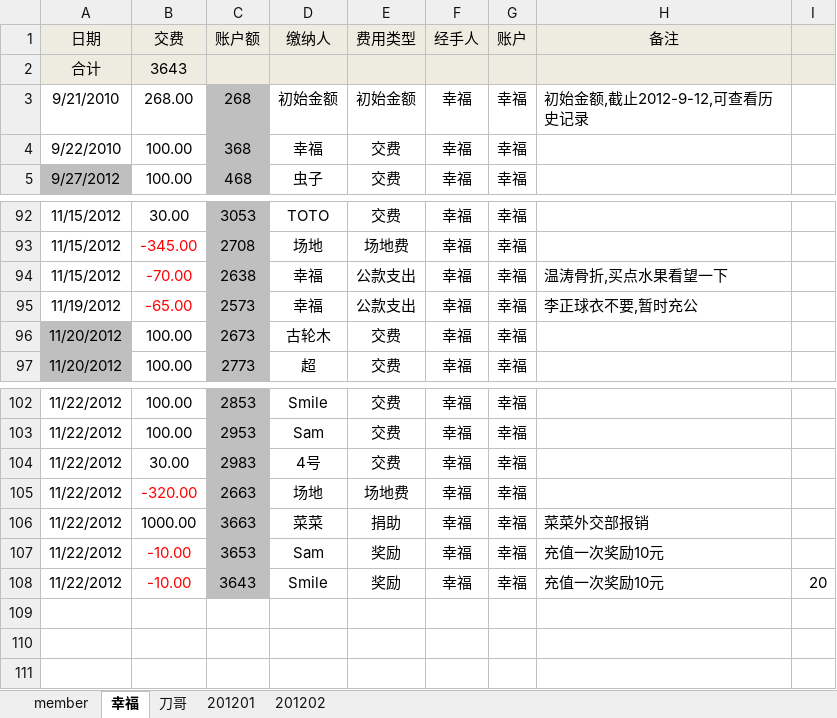
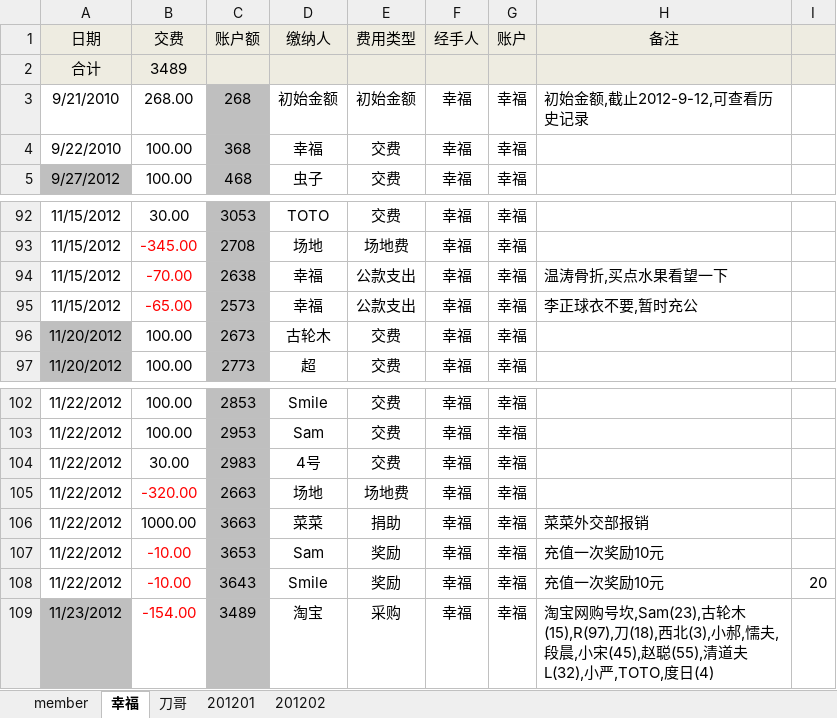
Before and after one commit to jackba/weathervcm, an Excel workbook: house/上地蓝色狂飙足球部落活动记录_new.xlsx, sheet 幸福, drawn as a sheet; only a part is shown, gaps mark what is left out; values as stored, in another font and other column widths than the file's, no borders; the diff names each change by its address in the sheet, - before the commit and + after, or states it on an @@ line.

```diff
--- a/house/上地蓝色狂飙足球部落活动记录_new.xlsx (sheet 幸福)
+++ b/house/上地蓝色狂飙足球部落活动记录_new.xlsx (sheet 幸福)
-B2 (交费): 3643
+B2 (交费): 3489
-A95 (日期): 11/19/2012
+A95 (日期): 11/15/2012
+row 109: 11/23/2012 | -154.00 | 3489 | 淘宝 | 采购 | 幸福 | 幸福 | 淘宝网购号坎,Sam(23),古轮木(15),R(97),刀(18),西北(3),小郝,懦夫,段晨,小宋(45),赵聪(55),清道夫L(32),小严,TOTO,度日(4)
```
Also changed, not shown: sheet member, sheet 201201, formulas that keep their value.
